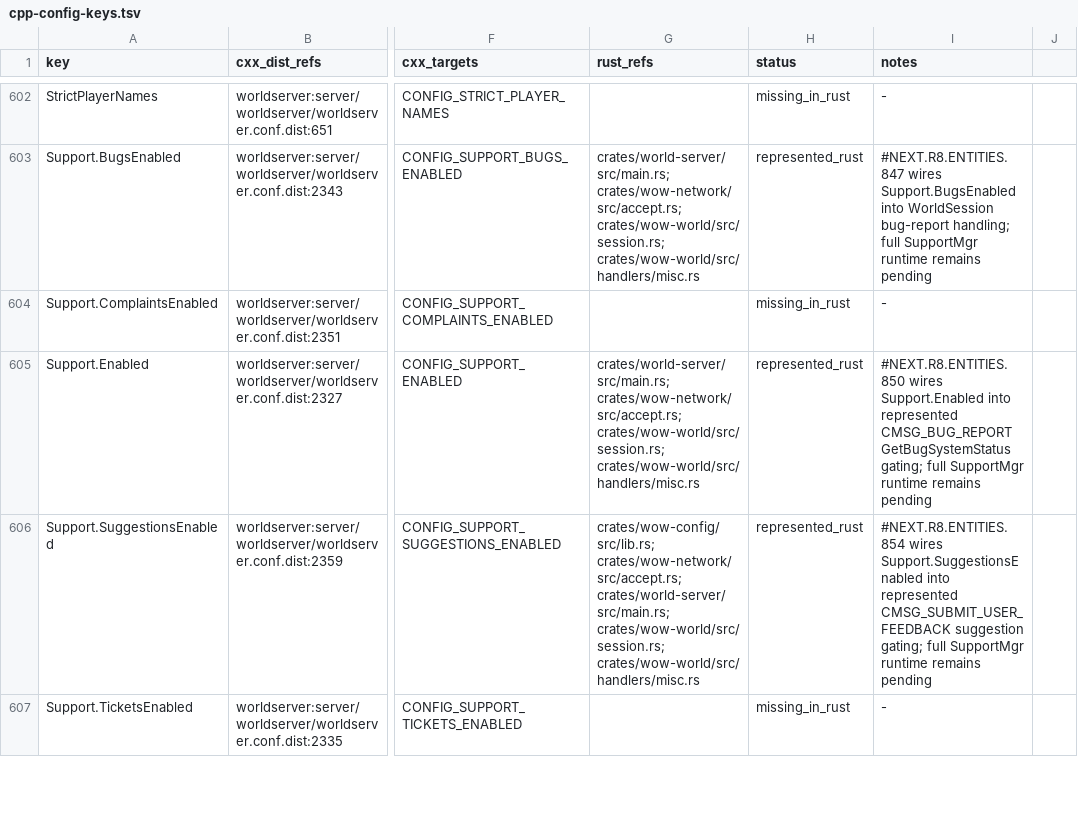
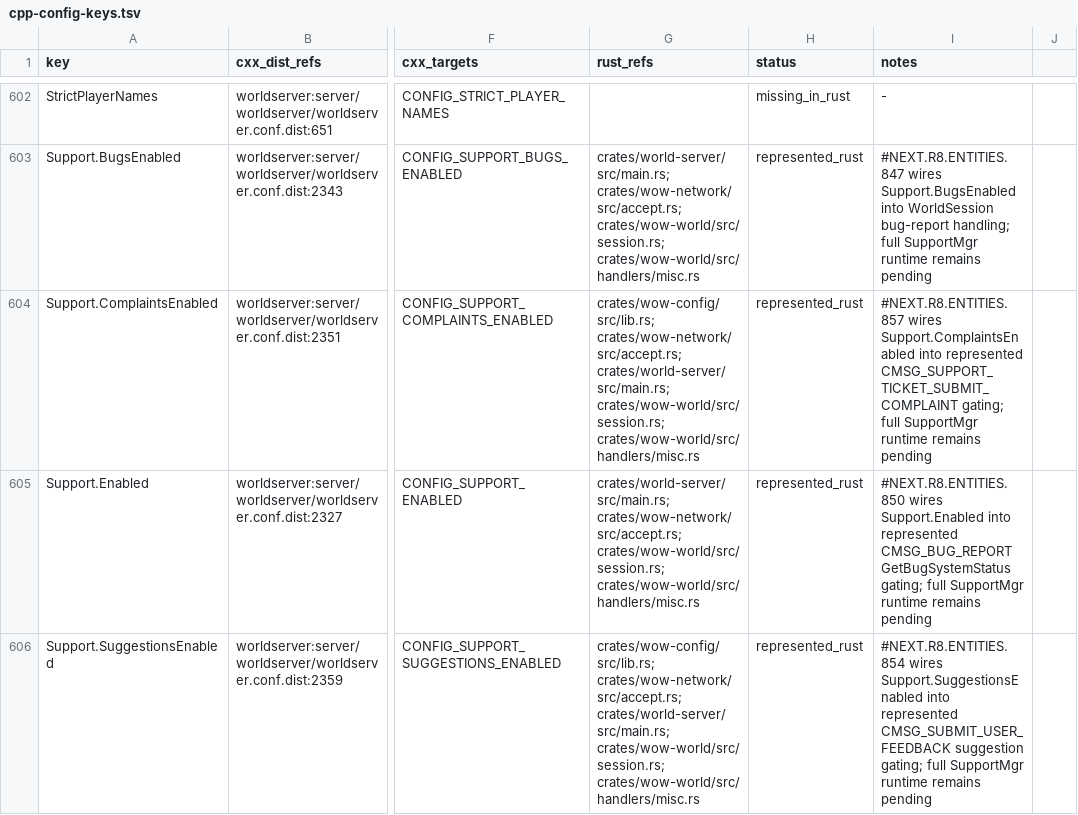
Before and after one commit to alseif0x/rustycore, a TSV file: docs/migration/inventory/cpp-config-keys.tsv, drawn as a sheet; only a part is shown, gaps mark what is left out; the shorter side is filled out with more unchanged rows; the diff names each change by its address in the sheet, - before the commit and + after, or states it on an @@ line.

Commit message:
Implement support ticket complaint gate

```diff
--- a/docs/migration/inventory/cpp-config-keys.tsv
+++ b/docs/migration/inventory/cpp-config-keys.tsv
-G604 (rust_refs): (empty)
+G604 (rust_refs): crates/wow-config/src/lib.rs; crates/wow-network/src/accept.rs; crates/world-server/src/main.rs; crates/wow-world/src/session.rs; crates/wow-world/src/handlers/misc.rs
-H604 (status): missing_in_rust
+H604 (status): represented_rust
-I604 (notes): -
+I604 (notes): #NEXT.R8.ENTITIES.857 wires Support.ComplaintsEnabled into represented CMSG_SUPPORT_TICKET_SUBMIT_COMPLAINT gating; full SupportMgr runtime remains pending
```
Also changed, not shown: docs/migration/inventory/cpp-client-handlers.tsv, docs/migration/inventory/cpp-world-config-registry.tsv, 12 other files.
